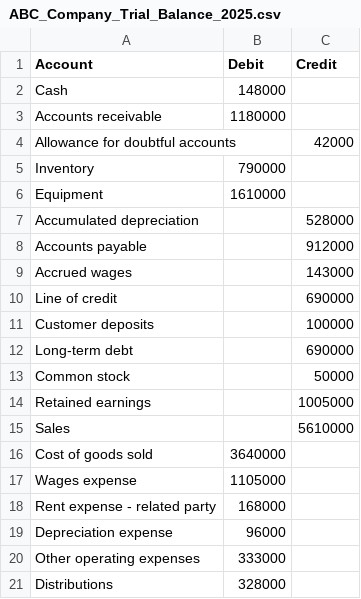
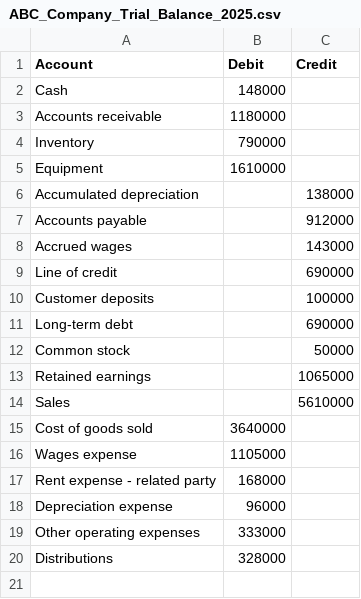
Before and after one commit to MoneyKeeper92/AccountingFirmRAG, a CSV file: sample_data/abc_company/ABC_Company_Trial_Balance_2025.csv, drawn as a sheet.

```diff
--- a/sample_data/abc_company/ABC_Company_Trial_Balance_2025.csv
+++ b/sample_data/abc_company/ABC_Company_Trial_Balance_2025.csv
@@ -3,6 +3,5 @@ Cash,148000,
 Accounts receivable,1180000,
-Allowance for doubtful accounts,,42000
 Inventory,790000,
 Equipment,1610000,
-Accumulated depreciation,,528000
+Accumulated depreciation,,138000
 Accounts payable,,912000
@@ -13,3 +12,3 @@ Long-term debt,,690000
 Common stock,,50000
-Retained earnings,,1005000
+Retained earnings,,1065000
 Sales,,5610000
```
Also changed, not shown: 15 other files.
